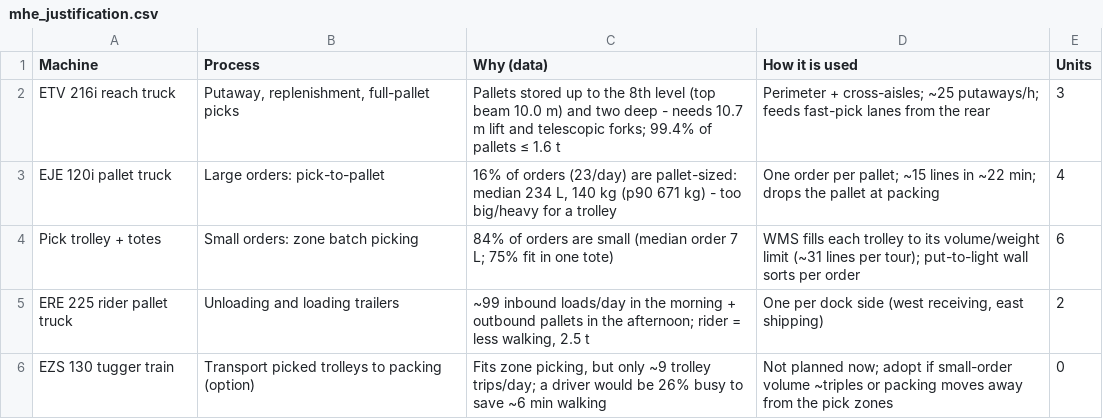
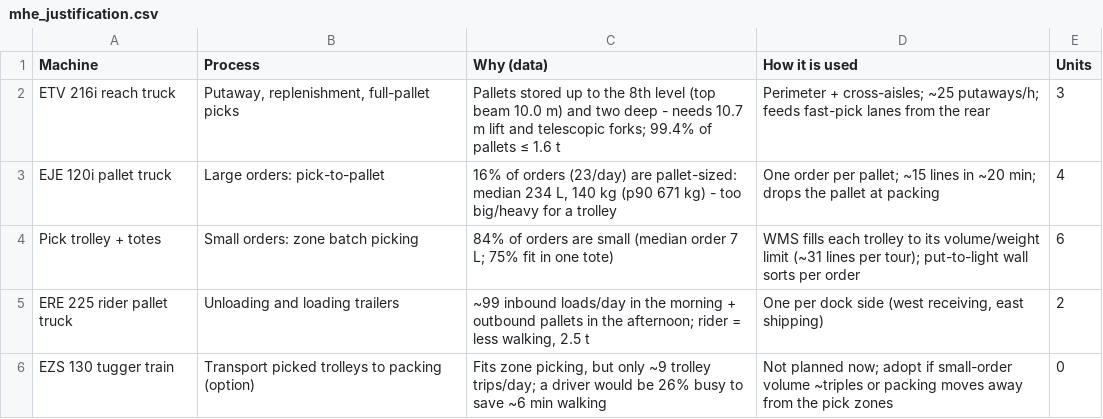
Before and after one commit to glebpankov2005-coder/Operations-Management-, a CSV file: outputs/tables/mhe_justification.csv, drawn as a sheet.

```diff
--- a/outputs/tables/mhe_justification.csv
+++ b/outputs/tables/mhe_justification.csv
@@ -2,3 +2,3 @@ Machine,Process,Why (data),How it is used,Units
 ETV 216i reach truck,"Putaway, replenishment, full-pallet picks",Pallets stored up to the 8th level (top beam 10.0 m) and two deep - needs 10.7 m lift and telescopic forks; 99.4% of pallets ≤ 1.6 t,Perimeter + cross-aisles; ~25 putaways/h; feeds fast-pick lanes from the rear,3
-EJE 120i pallet truck,Large orders: pick-to-pallet,"16% of orders (23/day) are pallet-sized: median 234 L, 140 kg (p90 671 kg) - too big/heavy for a trolley",One order per pallet; ~15 lines in ~22 min; drops the pallet at packing,4
+EJE 120i pallet truck,Large orders: pick-to-pallet,"16% of orders (23/day) are pallet-sized: median 234 L, 140 kg (p90 671 kg) - too big/heavy for a trolley",One order per pallet; ~15 lines in ~20 min; drops the pallet at packing,4
 Pick trolley + totes,Small orders: zone batch picking,84% of orders are small (median order 7 L; 75% fit in one tote),WMS fills each trolley to its volume/weight limit (~31 lines per tour); put-to-light wall sorts per order,6
```
Also changed, not shown: outputs/tables/capacity_plan_labour.csv, outputs/tables/mhe_fleet.csv, 17 other files.
